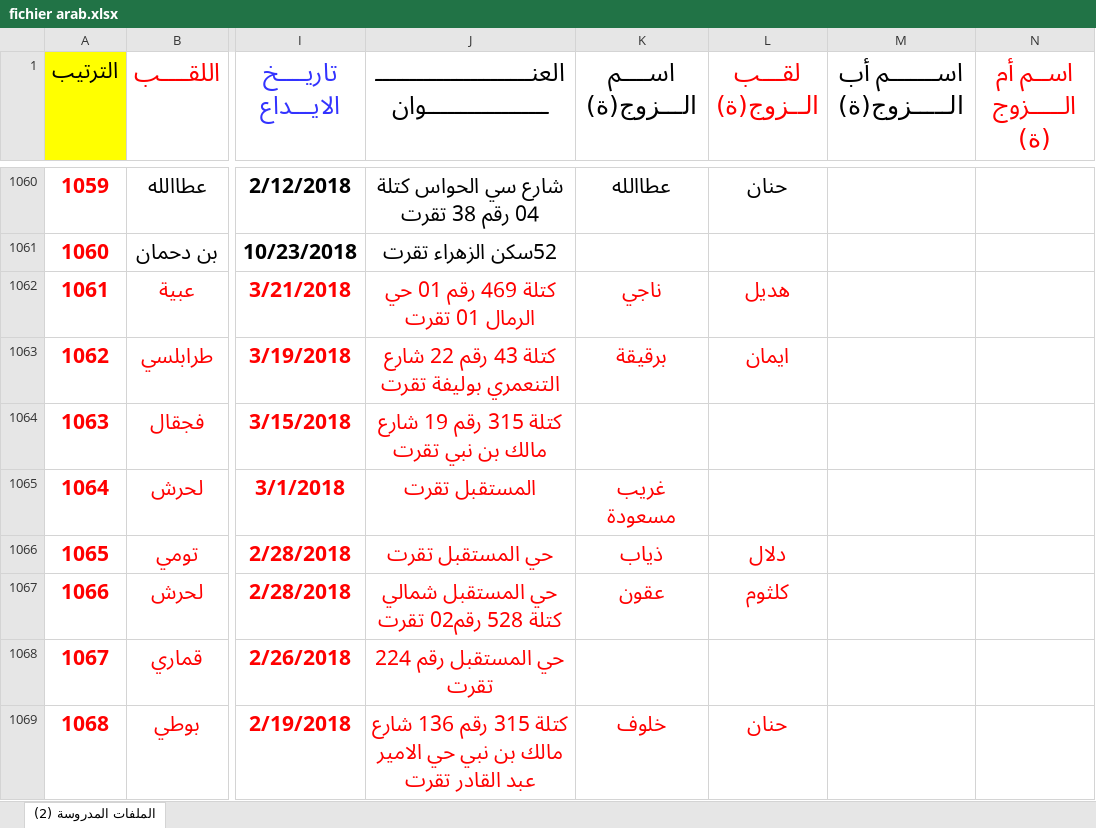
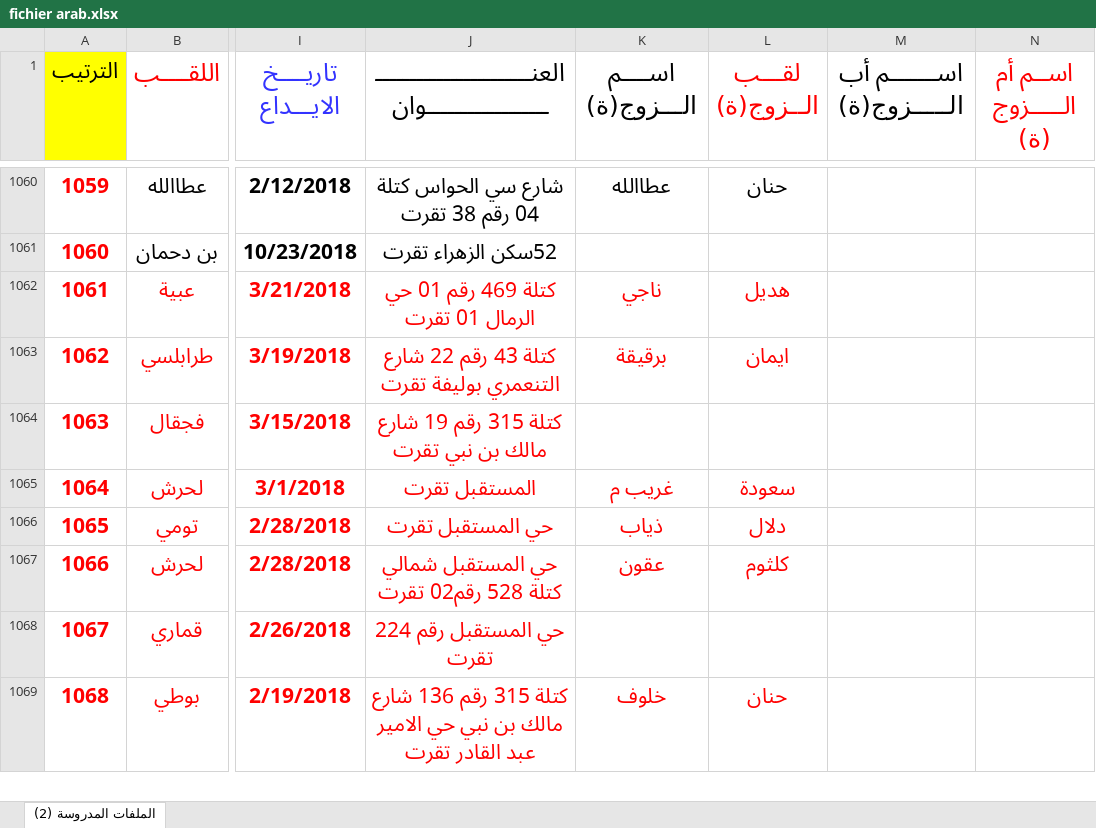
Before and after one commit to hmdmok/SDL3, an Excel workbook: importationFileUpload/fichier arab.xlsx, sheet الملفات المدروسة (2), drawn as a sheet; only a part is shown, gaps mark what is left out; values as stored, in another font and other column widths than the file's, no borders; the diff covers the shown part only; the diff names each change by its address in the sheet, - before the commit and + after, or states it on an @@ line.

```diff
--- a/importationFileUpload/fichier arab.xlsx (sheet الملفات المدروسة (2))
+++ b/importationFileUpload/fichier arab.xlsx (sheet الملفات المدروسة (2))
-K1065 (اســــم الـــزوج(ة)): غريب مسعودة
+K1065 (اســــم الـــزوج(ة)): غريب م
-L1065 (لقـــب الــزوج(ة)): (empty)
+L1065 (لقـــب الــزوج(ة)): سعودة
```
Also changed, not shown: 36 edited cells elsewhere in this sheet, importationFileUpload/Template-hhhhhhhhhhhhhh-Ar.xlsx, 6 other files.
